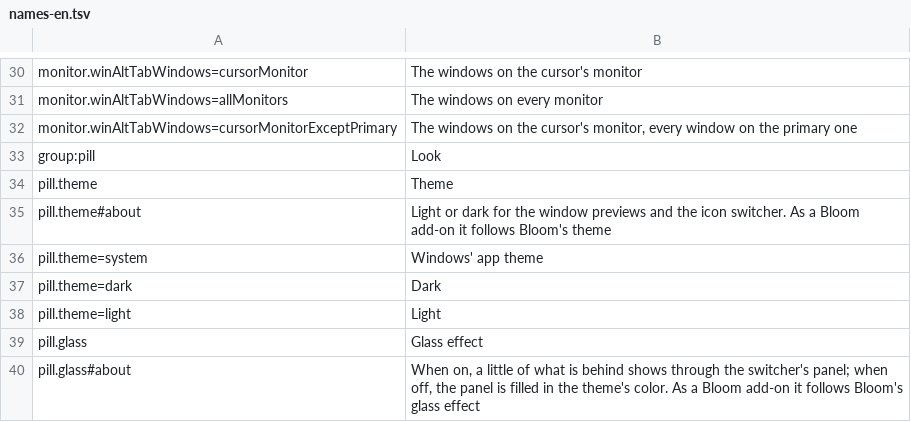
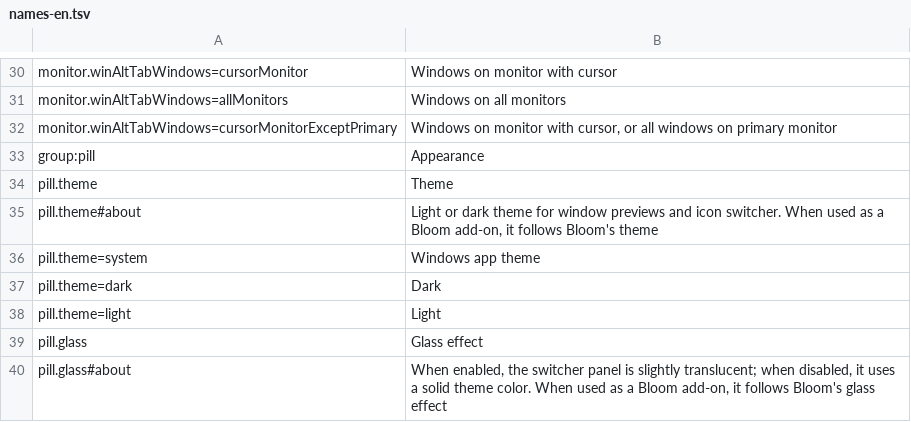
Before and after one commit to hyeon1035298/AltTabPerMonitor_BloomAddon, a TSV file: names-en.tsv, drawn as a sheet; only a part is shown, gaps mark what is left out; the diff covers the shown part only; the diff names each change by its address in the sheet, - before the commit and + after, or states it on an @@ line.

```diff
--- a/names-en.tsv
+++ b/names-en.tsv
-B30: The windows on the cursor's monitor
+B30: Windows on monitor with cursor
-B31: The windows on every monitor
+B31: Windows on all monitors
-B32: The windows on the cursor's monitor, every window on the primary one
+B32: Windows on monitor with cursor, or all windows on primary monitor
-B33: Look
+B33: Appearance
-B35: …or dark for the window previews and the icon switcher. As a Bloom add-on it follows…
+B35: …or dark theme for window previews and icon switcher. When used as a Bloom add-on, it follows…
-B36: Windows' app theme
+B36: Windows app theme
-B40: When on, a little of what is behind shows through the switcher's panel; when off, the panel is filled in the theme's color. As a Bloom add-on it follows…
+B40: When enabled, the switcher panel is slightly translucent; when disabled, it uses a solid theme color. When used as a Bloom add-on, it follows…
```
Also changed, not shown: 19 edited cells elsewhere in this file, 2 other files.
